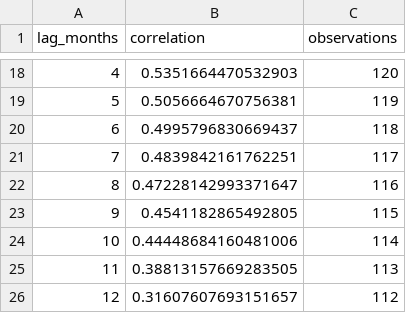
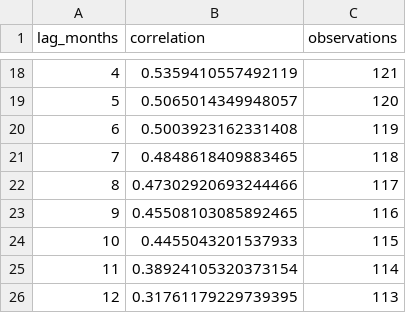
Before and after one commit to cauchygugugu-web/texas-energy-economy-monitor, a CSV file: reports/tables/wti_employment_lag_correlations.csv, drawn as a sheet; only a part is shown, gaps mark what is left out; the diff covers the shown part only.

```diff
--- a/reports/tables/wti_employment_lag_correlations.csv
+++ b/reports/tables/wti_employment_lag_correlations.csv
@@ -18,9 +18,9 @@ lag_months,correlation,observations
-4,0.5351664470532903,120
-5,0.5056664670756381,119
-6,0.4995796830669437,118
-7,0.4839842161762251,117
-8,0.47228142993371647,116
-9,0.4541182865492805,115
-10,0.44448684160481006,114
-11,0.38813157669283505,113
-12,0.31607607693151657,112
+4,0.5359410557492119,121
+5,0.5065014349948057,120
+6,0.5003923162331408,119
+7,0.4848618409883465,118
+8,0.47302920693244466,117
+9,0.45508103085892465,116
+10,0.4455043201537933,115
+11,0.38924105320373154,114
+12,0.31761179229739395,113
```
Also changed, not shown: 32 edited cells elsewhere in this file, reports/tables/ar_order_key_coefficients.csv, reports/tables/baseline_model_4_influential_months.csv, 30 other files.
